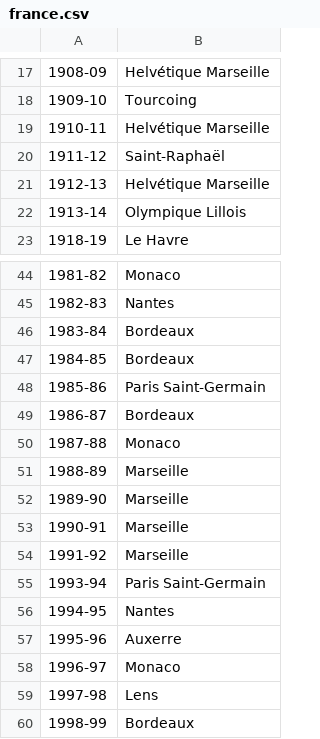
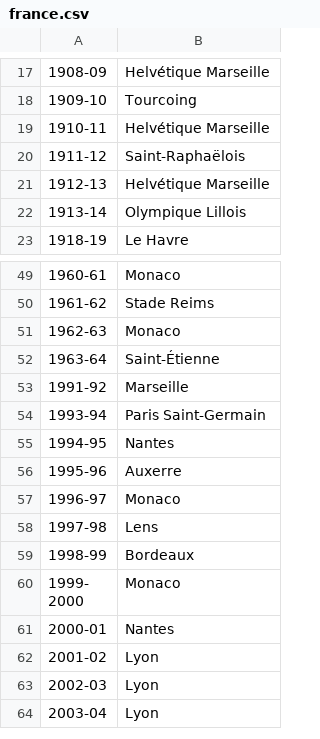
Before and after one commit to sdqali/league_champions, a CSV file: france.csv, drawn as a sheet; only a part is shown, gaps mark what is left out; the shorter side is filled out with more unchanged rows; removed rows and columns are numbered as before the commit, all else as after; the diff covers the shown part only; the diff names each change by its address in the sheet, - before the commit and + after, or states it on an @@ line.

```diff
--- a/france.csv
+++ b/france.csv
-B20: Saint-Raphaël
+B20: Saint-Raphaëlois
-A49: 1981-82
+A49: 1960-61
-row 45: 1982-83 | Nantes
-row 46: 1983-84 | Bordeaux
-row 47: 1984-85 | Bordeaux
-row 48: 1985-86 | Paris Saint-Germain
-row 49: 1986-87 | Bordeaux
+row 50: 1961-62 | Stade Reims
-A51: 1987-88
+A51: 1962-63
-row 51: 1988-89 | Marseille
-row 52: 1989-90 | Marseille
-row 53: 1990-91 | Marseille
+row 52: 1963-64 | Saint-Étienne
```
Also changed, not shown: 19 added rows, 14 removed rows and 3 edited cells elsewhere in this file, 3 other files.
